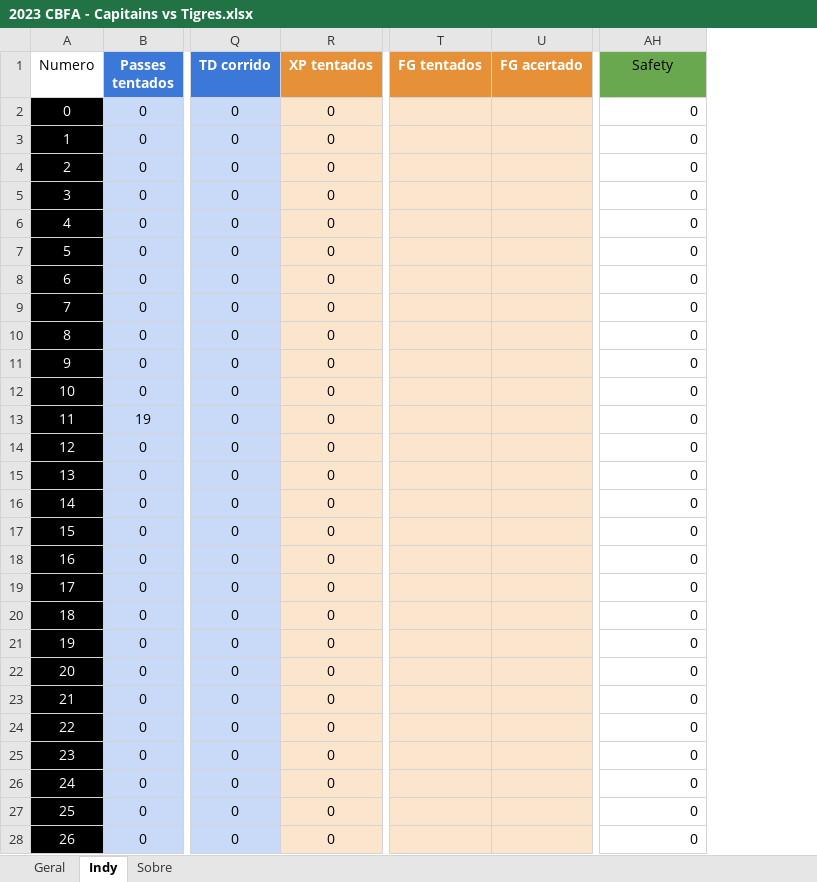
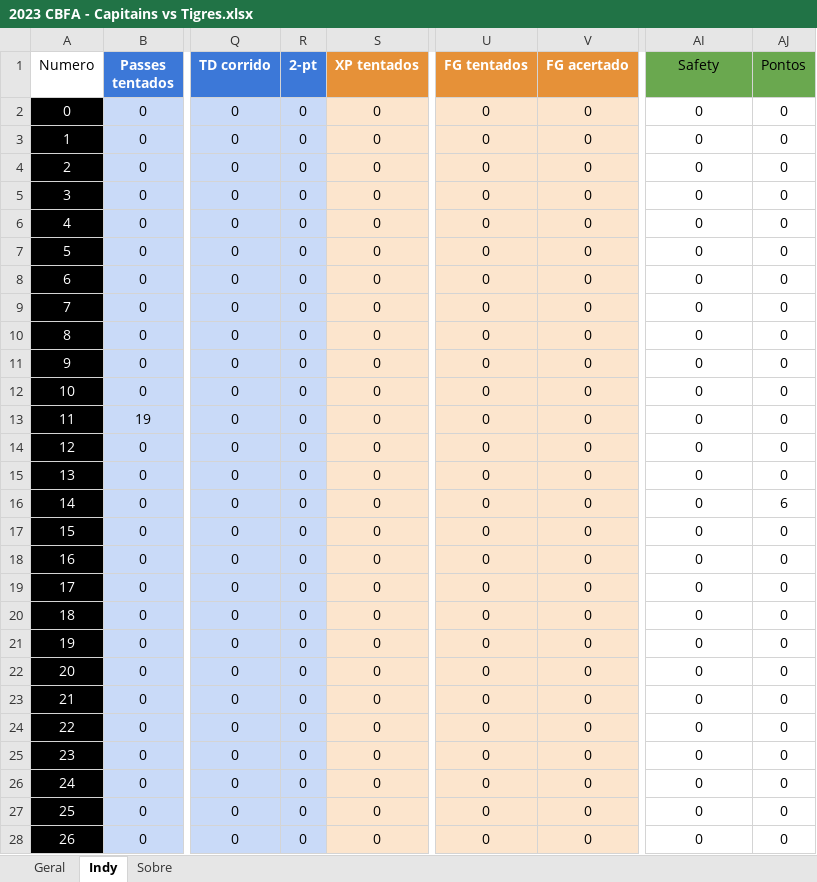
Before and after one commit to viniciusvasconcelos9/statsTigres, an Excel workbook: dados/Jogos XLSX/2023 CBFA - Capitains vs Tigres.xlsx, sheet Indy, drawn as a sheet; only a part is shown, gaps mark what is left out; values as stored, in another font and other column widths than the file's, no borders; addresses are those after the commit; the diff covers the shown part only; the diff names each change by its address in the sheet, - before the commit and + after, or states it on an @@ line.

```diff
--- a/dados/Jogos XLSX/2023 CBFA - Capitains vs Tigres.xlsx (sheet Indy)
+++ b/dados/Jogos XLSX/2023 CBFA - Capitains vs Tigres.xlsx (sheet Indy)
+column R (2-pt), rows 2-28: all 0
+column AJ (Pontos), rows 2-28: 0 | 0 | 0 | 0 | 0 | 0 | 0 | 0 | 0 | 0 | 0 | 0 | 0 | 0 | 6 | 0 | 0 | 0 | 0 | 0 | 0 | 0 | 0 | 0 | 0 | 0 | 0
-U2:U28 (FG tentados): (empty)
+U2:U28 (FG tentados): 0
-V2:V28 (FG acertado): (empty)
+V2:V28 (FG acertado): 0
-AI2:AI28 alignment: right
+AI2:AI28 alignment: center
```
Also changed, not shown: 148 edited cells and cell formats elsewhere in this sheet, sheet Geral, dados/Jogos XLSX/2023 CBFA - Oilers vs Tigres.xlsx, dados/Jogos XLSX/2023 Mineiro - Tigres vs América.xlsx, 6 other files.
